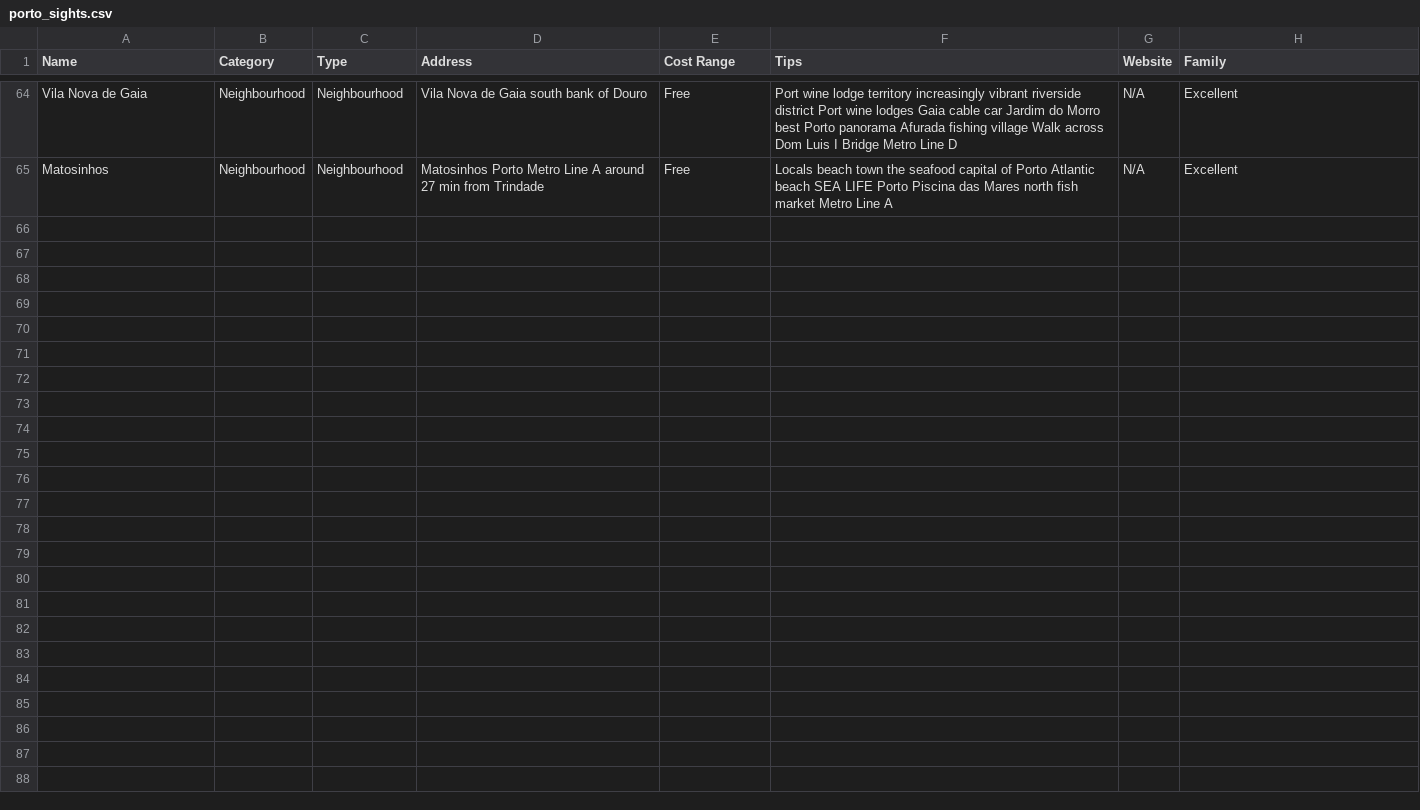
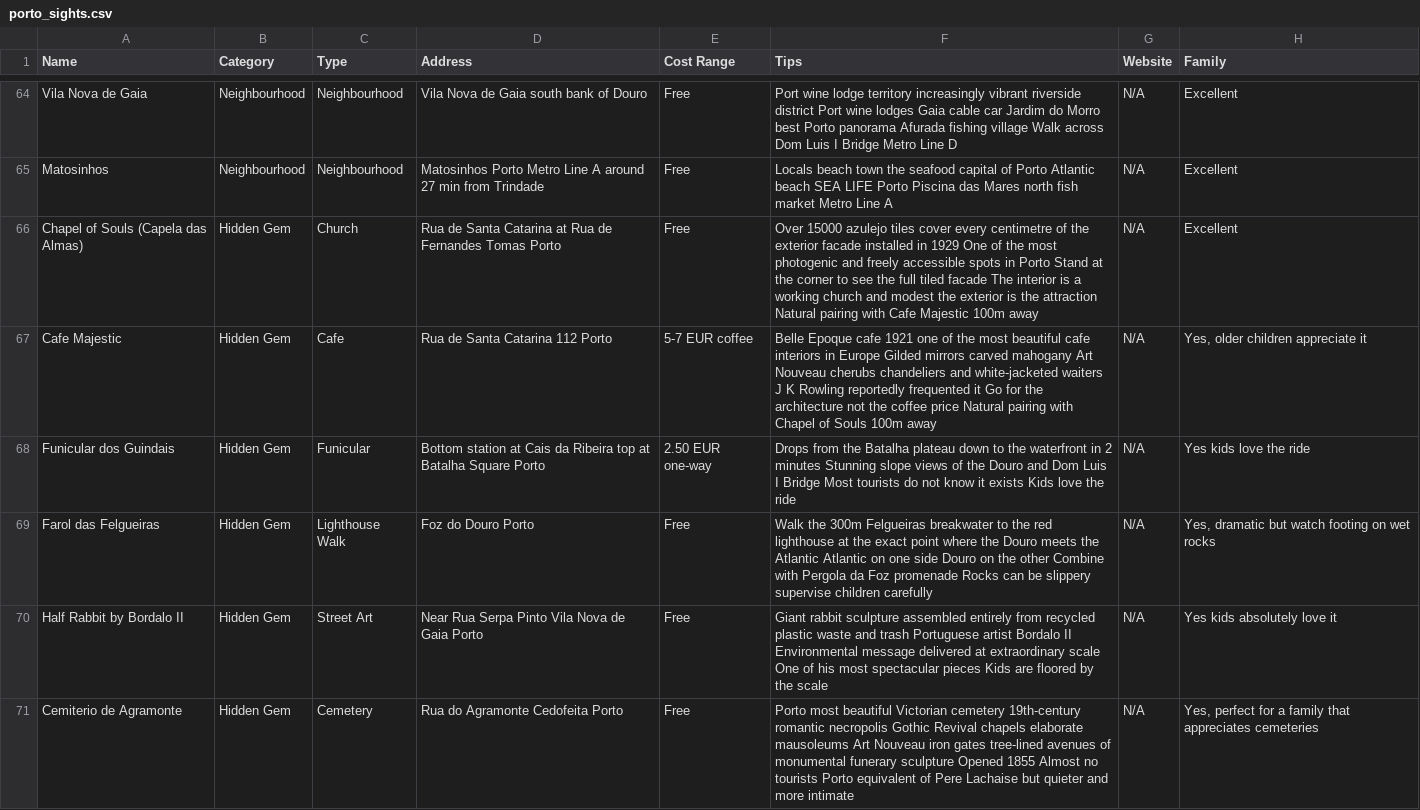
Before and after one commit to syavaYki/euro-trip-2026, a CSV file: docs/goog-map-data/porto_sights.csv, drawn as a sheet; only a part is shown, gaps mark what is left out.

```diff
--- a/docs/goog-map-data/porto_sights.csv
+++ b/docs/goog-map-data/porto_sights.csv
@@ -65 +65,7 @@ Vila Nova de Gaia,Neighbourhood,Neighbourhood,"Vila Nova de Gaia south bank of D
 Matosinhos,Neighbourhood,Neighbourhood,"Matosinhos Porto Metro Line A around 27 min from Trindade",Free,"Locals beach town the seafood capital of Porto Atlantic beach SEA LIFE Porto Piscina das Mares north fish market Metro Line A",N/A,Excellent
+Chapel of Souls (Capela das Almas),Hidden Gem,Church,"Rua de Santa Catarina at Rua de Fernandes Tomas Porto",Free,"Over 15000 azulejo tiles cover every centimetre of the exterior facade installed in 1929 One of the most photogenic and freely accessible spots in Porto Stand at the corner to see the full tiled facade The interior is a working church and modest the exterior is the attraction Natural pairing with Cafe Majestic 100m away",N/A,Excellent
+Cafe Majestic,Hidden Gem,Cafe,"Rua de Santa Catarina 112 Porto","5-7 EUR coffee","Belle Epoque cafe 1921 one of the most beautiful cafe interiors in Europe Gilded mirrors carved mahogany Art Nouveau cherubs chandeliers and white-jacketed waiters J K Rowling reportedly frequented it Go for the architecture not the coffee price Natural pairing with Chapel of Souls 100m away",N/A,"Yes, older children appreciate it"
+Funicular dos Guindais,Hidden Gem,Funicular,"Bottom station at Cais da Ribeira top at Batalha Square Porto","2.50 EUR one-way","Drops from the Batalha plateau down to the waterfront in 2 minutes Stunning slope views of the Douro and Dom Luis I Bridge Most tourists do not know it exists Kids love the ride",N/A,Yes kids love the ride
+Farol das Felgueiras,Hidden Gem,Lighthouse Walk,"Foz do Douro Porto",Free,"Walk the 300m Felgueiras breakwater to the red lighthouse at the exact point where the Douro meets the Atlantic Atlantic on one side Douro on the other Combine with Pergola da Foz promenade Rocks can be slippery supervise children carefully",N/A,"Yes, dramatic but watch footing on wet rocks"
+Half Rabbit by Bordalo II,Hidden Gem,Street Art,"Near Rua Serpa Pinto Vila Nova de Gaia Porto",Free,"Giant rabbit sculpture assembled entirely from recycled plastic waste and trash Portuguese artist Bordalo II Environmental message delivered at extraordinary scale One of his most spectacular pieces Kids are floored by the scale",N/A,Yes kids absolutely love it
+Cemiterio de Agramonte,Hidden Gem,Cemetery,"Rua do Agramonte Cedofeita Porto",Free,"Porto most beautiful Victorian cemetery 19th-century romantic necropolis Gothic Revival chapels elaborate mausoleums Art Nouveau iron gates tree-lined avenues of monumental funerary sculpture Opened 1855 Almost no tourists Porto equivalent of Pere Lachaise but quieter and more intimate",N/A,"Yes, perfect for a family that appreciates cemeteries"
```
Also changed, not shown: docs/goog-map-data/lisbon_restaurants.csv, docs/goog-map-data/lisbon_sights.csv, 13 other files.
